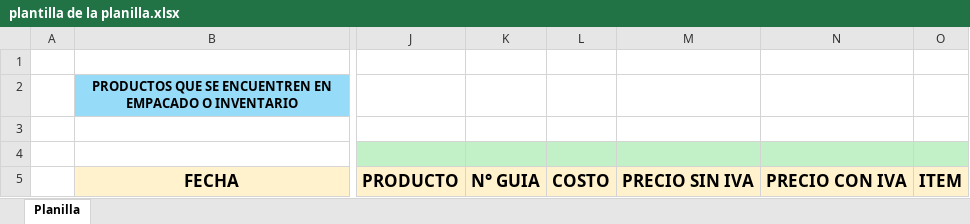
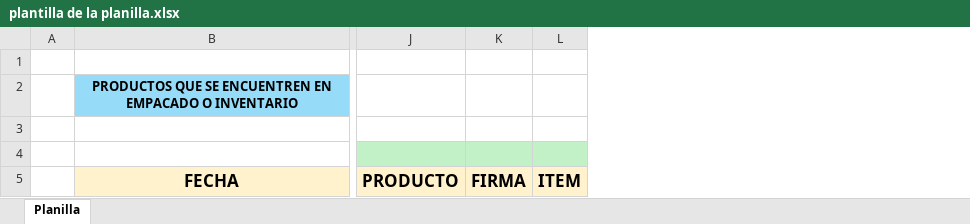
Before and after one commit to StarBot-Git/Spatch-Bot, an Excel workbook: assets/plantilla de la planilla.xlsx, sheet Planilla, drawn as a sheet; only a part is shown, gaps mark what is left out; values as stored, in another font and other column widths than the file's, no borders; removed rows and columns are numbered as before the commit, all else as after; the diff names each change by its address in the sheet, - before the commit and + after, or states it on an @@ line.

Commit message:
Creacion de .pix que permite las planillas de cualquier retailer, limpieza en los codigos de los principales retailers y cambio en la planilla base

```diff
--- a/assets/plantilla de la planilla.xlsx (sheet Planilla)
+++ b/assets/plantilla de la planilla.xlsx (sheet Planilla)
-column K, row 5: N° GUIA
-column L, row 5: COSTO
-column M, row 5: PRECIO SIN IVA
-column N, row 5: PRECIO CON IVA
+column K, row 5: FIRMA
```
Also changed, not shown: 7 other files.
